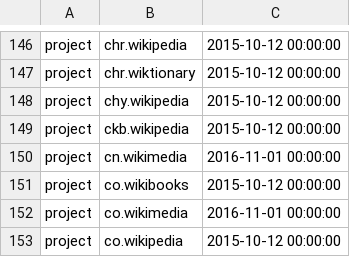
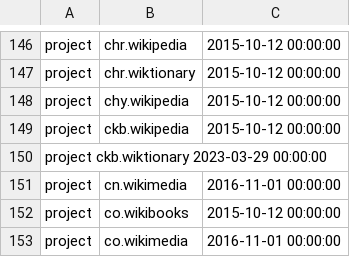
Before and after one commit to wikimedia/analytics-refinery, a TSV file: static_data/pageview/allowlist/allowlist.tsv, drawn as a sheet; only a part is shown, gaps mark what is left out; the shorter side is filled out with more unchanged rows.

Commit message:
Add ckb.wiktionary to pageview allowlist
Bug: T332093
Change-Id: I468ae8fa06e3db146d1dd296ec5bde27a79fbed3

```diff
--- a/static_data/pageview/allowlist/allowlist.tsv
+++ b/static_data/pageview/allowlist/allowlist.tsv
@@ -149,2 +149,3 @@ project	chy.wikipedia	2015-10-12 00:00:00
 project	ckb.wikipedia	2015-10-12 00:00:00
+project ckb.wiktionary  2023-03-29 00:00:00
 project	cn.wikimedia	2016-11-01 00:00:00
```
